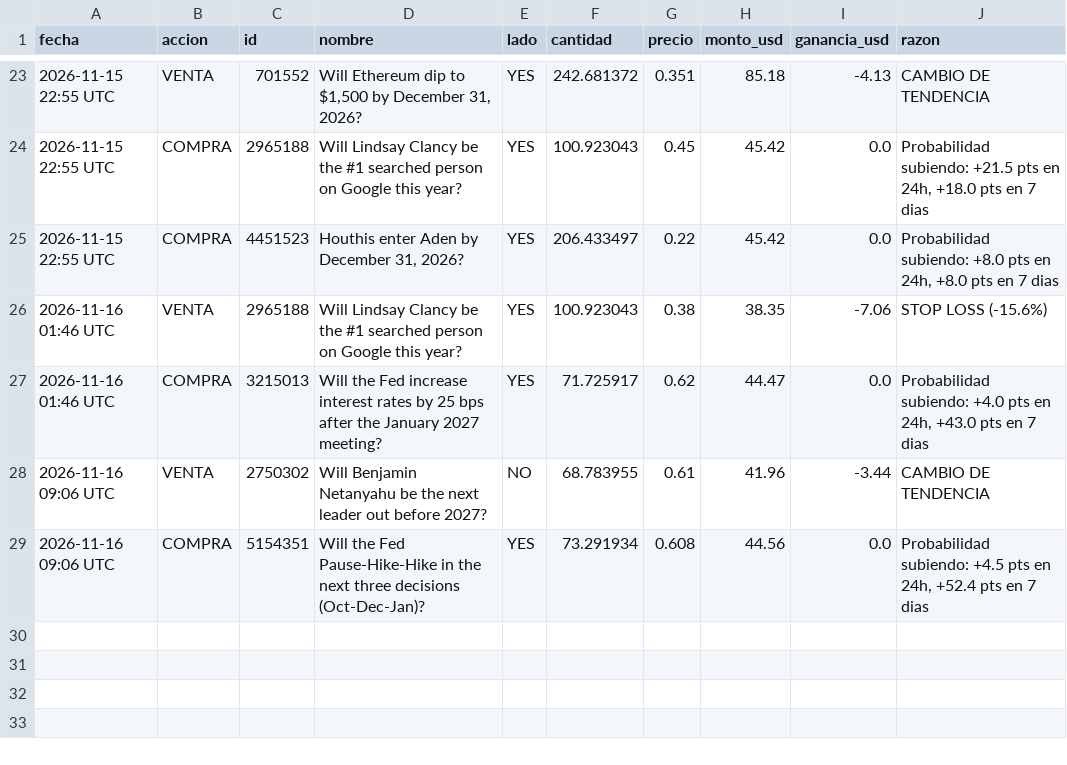
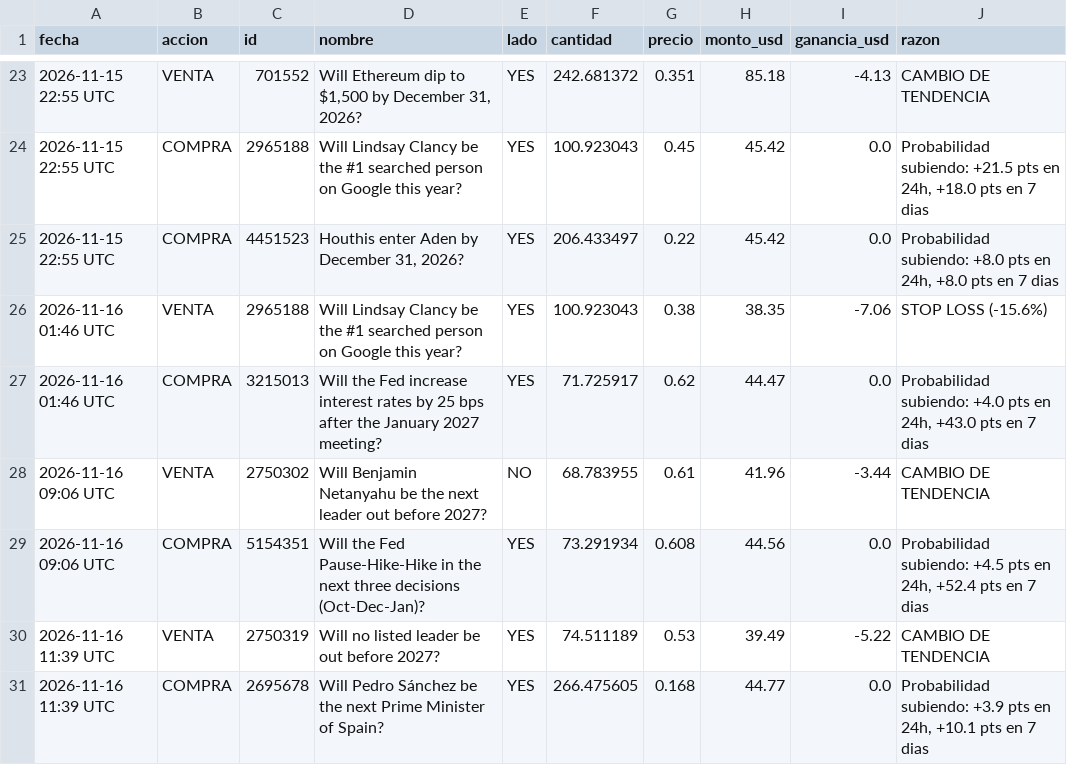
Before and after one commit to jonyhc97/bot-inversiones, a CSV file: datos/operaciones_polymarket.csv, drawn as a sheet; only a part is shown, gaps mark what is left out.

```diff
--- a/datos/operaciones_polymarket.csv
+++ b/datos/operaciones_polymarket.csv
@@ -29 +29,3 @@
 2026-11-16 09:06 UTC,COMPRA,5154351,Will the Fed Pause-Hike-Hike in the next three decisions (Oct-Dec-Jan)?,YES,73.291934,0.608,44.56,0.0,"Probabilidad subiendo: +4.5 pts en 24h, +52.4 pts en 7 dias"
+2026-11-16 11:39 UTC,VENTA,2750319,Will no listed leader be out before 2027?,YES,74.511189,0.53,39.49,-5.22,CAMBIO DE TENDENCIA
+2026-11-16 11:39 UTC,COMPRA,2695678,Will Pedro Sánchez be the next Prime Minister of Spain?,YES,266.475605,0.168,44.77,0.0,"Probabilidad subiendo: +3.9 pts en 24h, +10.1 pts en 7 dias"
```
Also changed, not shown: datos/historial_acciones.csv, datos/historial_cripto.csv, 3 other files.
